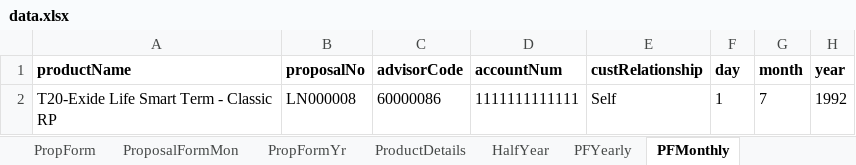
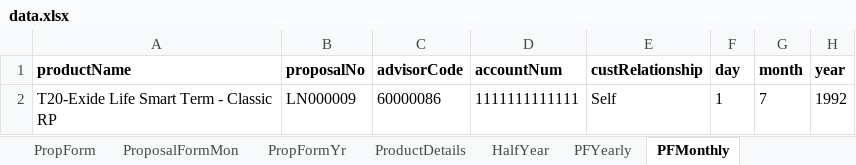
Before and after one commit to Centralrepository/EXIDE-POMFRAMEWORK, an Excel workbook: Exide_POM/Resources/data/data.xlsx, sheet PFMonthly, drawn as a sheet; only a part is shown; values as stored, in another font and other column widths than the file's, no borders; the diff names each change by its address in the sheet, - before the commit and + after, or states it on an @@ line.

```diff
--- a/Exide_POM/Resources/data/data.xlsx (sheet PFMonthly)
+++ b/Exide_POM/Resources/data/data.xlsx (sheet PFMonthly)
-B2 (proposalNo): LN000008
+B2 (proposalNo): LN000009
```
Also changed, not shown: 2 other files.
